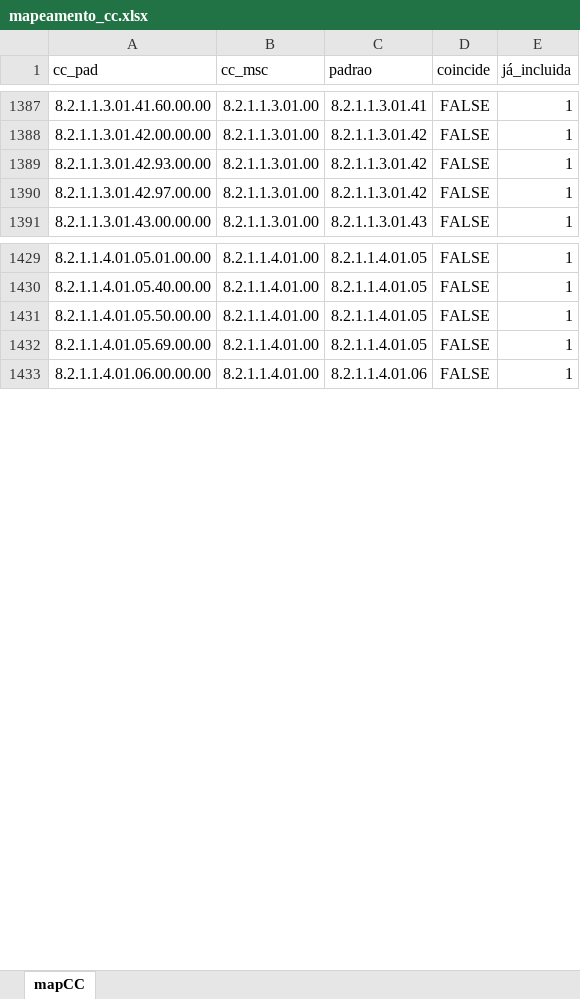
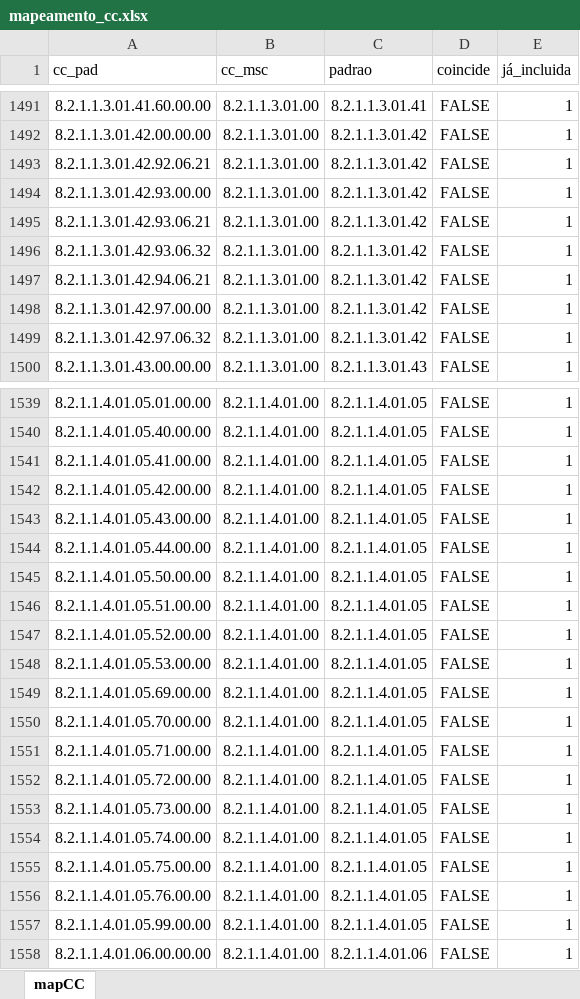
Before and after one commit to iddrs/msc-conferencia2, an Excel workbook: mapeamento_cc.xlsx, sheet mapCC, drawn as a sheet; only a part is shown, gaps mark what is left out; values as stored, in another font and other column widths than the file's, no borders; table styles not drawn; the diff covers the shown part only; the diff names each change by its address in the sheet, - before the commit and + after, or states it on an @@ line.

```diff
--- a/mapeamento_cc.xlsx (sheet mapCC)
+++ b/mapeamento_cc.xlsx (sheet mapCC)
+row 1493: 8.2.1.1.3.01.42.92.06.21 | 8.2.1.1.3.01.00 | 8.2.1.1.3.01.42 | FALSE | 1
+row 1495: 8.2.1.1.3.01.42.93.06.21 | 8.2.1.1.3.01.00 | 8.2.1.1.3.01.42 | FALSE | 1
+row 1496: 8.2.1.1.3.01.42.93.06.32 | 8.2.1.1.3.01.00 | 8.2.1.1.3.01.42 | FALSE | 1
+row 1497: 8.2.1.1.3.01.42.94.06.21 | 8.2.1.1.3.01.00 | 8.2.1.1.3.01.42 | FALSE | 1
+row 1499: 8.2.1.1.3.01.42.97.06.32 | 8.2.1.1.3.01.00 | 8.2.1.1.3.01.42 | FALSE | 1
+row 1541: 8.2.1.1.4.01.05.41.00.00 | 8.2.1.1.4.01.00 | 8.2.1.1.4.01.05 | FALSE | 1
+row 1542: 8.2.1.1.4.01.05.42.00.00 | 8.2.1.1.4.01.00 | 8.2.1.1.4.01.05 | FALSE | 1
+row 1543: 8.2.1.1.4.01.05.43.00.00 | 8.2.1.1.4.01.00 | 8.2.1.1.4.01.05 | FALSE | 1
+row 1544: 8.2.1.1.4.01.05.44.00.00 | 8.2.1.1.4.01.00 | 8.2.1.1.4.01.05 | FALSE | 1
+row 1546: 8.2.1.1.4.01.05.51.00.00 | 8.2.1.1.4.01.00 | 8.2.1.1.4.01.05 | FALSE | 1
+row 1547: 8.2.1.1.4.01.05.52.00.00 | 8.2.1.1.4.01.00 | 8.2.1.1.4.01.05 | FALSE | 1
+row 1548: 8.2.1.1.4.01.05.53.00.00 | 8.2.1.1.4.01.00 | 8.2.1.1.4.01.05 | FALSE | 1
+row 1550: 8.2.1.1.4.01.05.70.00.00 | 8.2.1.1.4.01.00 | 8.2.1.1.4.01.05 | FALSE | 1
+row 1551: 8.2.1.1.4.01.05.71.00.00 | 8.2.1.1.4.01.00 | 8.2.1.1.4.01.05 | FALSE | 1
+row 1552: 8.2.1.1.4.01.05.72.00.00 | 8.2.1.1.4.01.00 | 8.2.1.1.4.01.05 | FALSE | 1
+row 1553: 8.2.1.1.4.01.05.73.00.00 | 8.2.1.1.4.01.00 | 8.2.1.1.4.01.05 | FALSE | 1
+row 1554: 8.2.1.1.4.01.05.74.00.00 | 8.2.1.1.4.01.00 | 8.2.1.1.4.01.05 | FALSE | 1
+row 1555: 8.2.1.1.4.01.05.75.00.00 | 8.2.1.1.4.01.00 | 8.2.1.1.4.01.05 | FALSE | 1
+row 1556: 8.2.1.1.4.01.05.76.00.00 | 8.2.1.1.4.01.00 | 8.2.1.1.4.01.05 | FALSE | 1
+row 1557: 8.2.1.1.4.01.05.99.00.00 | 8.2.1.1.4.01.00 | 8.2.1.1.4.01.05 | FALSE | 1
```
Also changed, not shown: 127 added rows, 1 removed row and 3 edited cells elsewhere in this sheet.
